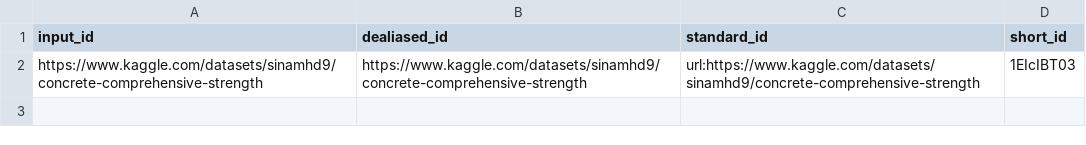
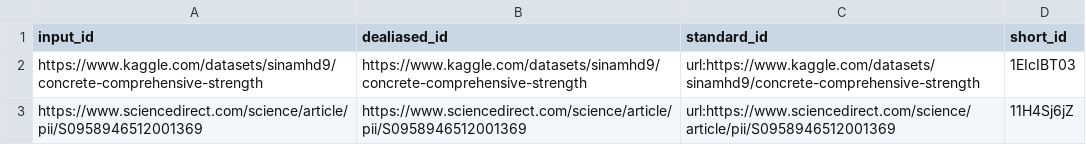
Before and after one commit to uiceds/cee-492-term-project-fall-2022-avk, a TSV file: citations.tsv, drawn as a sheet.

Commit message:
Adding 3 plots. [ci skip]
This build is based on
https://github.com/uiceds/cee-492-term-project-fall-2022-avk/commit/bfbeaa0c455846c6f2067fc66acd3ae26c6c8bf4.

This commit was created by the following CI build and job:
https://github.com/uiceds/cee-492-term-project-fall-2022-avk/commit/bfbeaa0c455846c6f2067fc66acd3ae26c6c8bf4/checks
https://github.com/uiceds/cee-492-term-project-fall-2022-avk/runs/3357770924

```diff
--- a/citations.tsv
+++ b/citations.tsv
@@ -2 +2,2 @@ input_id	dealiased_id	standard_id	short_id
 https://www.kaggle.com/datasets/sinamhd9/concrete-comprehensive-strength	https://www.kaggle.com/datasets/sinamhd9/concrete-comprehensive-strength	url:https://www.kaggle.com/datasets/sinamhd9/concrete-comprehensive-strength	1EIcIBT03
+https://www.sciencedirect.com/science/article/pii/S0958946512001369	https://www.sciencedirect.com/science/article/pii/S0958946512001369	url:https://www.sciencedirect.com/science/article/pii/S0958946512001369	11H4Sj6jZ
```
Also changed, not shown: 7 other files.
